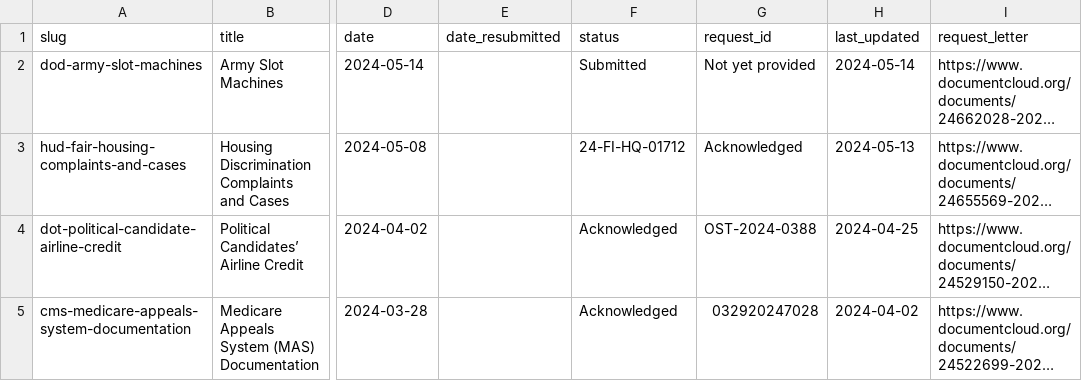
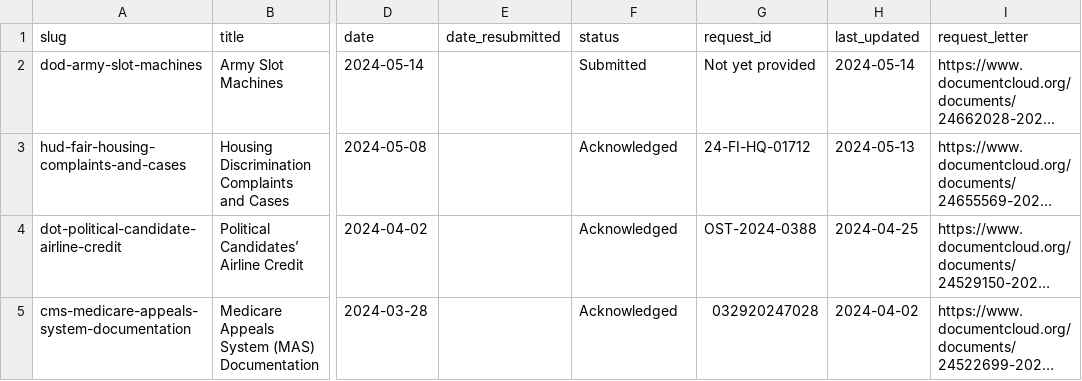
Before and after one commit to data-liberation-project/dlp-metadata, a CSV file: data/requests.csv, drawn as a sheet; only a part is shown, gaps mark what is left out; long unchanged cells end in …; the diff names each change by its address in the sheet, - before the commit and + after, or states it on an @@ line.

Commit message:
Fix status/ID swap

```diff
--- a/data/requests.csv
+++ b/data/requests.csv
-F3 (status): 24-FI-HQ-01712
+F3 (status): Acknowledged
-G3 (request_id): Acknowledged
+G3 (request_id): 24-FI-HQ-01712
```
